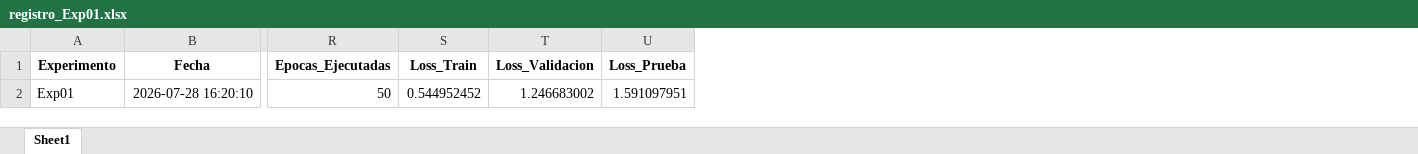
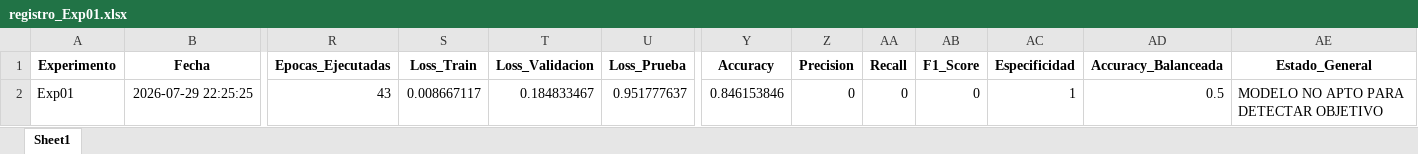
Before and after one commit to josedanielbg/FRAMEWORK_V7, an Excel workbook: DATA/MODELADO/Modelos/Exp01/registro_Exp01.xlsx, sheet Sheet1, drawn as a sheet; only a part is shown, gaps mark what is left out; values as stored, in another font and other column widths than the file's, no borders; the diff covers the shown part only; the diff names each change by its address in the sheet, - before the commit and + after, or states it on an @@ line.

```diff
--- a/DATA/MODELADO/Modelos/Exp01/registro_Exp01.xlsx (sheet Sheet1)
+++ b/DATA/MODELADO/Modelos/Exp01/registro_Exp01.xlsx (sheet Sheet1)
+column Y (Accuracy), row 2: 0.846153846
+column Z (Precision), row 2: 0
+column AA (Recall), row 2: 0
+column AB (F1_Score), row 2: 0
+column AC (Especificidad), row 2: 1
+column AD (Accuracy_Balanceada), row 2: 0.5
+column AE (Estado_General), row 2: MODELO NO APTO PARA DETECTAR OBJETIVO
-B2 (Fecha): 2026-07-28 16:20:10
+B2 (Fecha): 2026-07-29 22:25:25
-R2 (Epocas_Ejecutadas): 50
+R2 (Epocas_Ejecutadas): 43
-S2 (Loss_Train): 0.544952452
+S2 (Loss_Train): 0.008667117
-T2 (Loss_Validacion): 1.246683002
+T2 (Loss_Validacion): 0.184833467
-U2 (Loss_Prueba): 1.591097951
+U2 (Loss_Prueba): 0.951777637
```
Also changed, not shown: 3 edited cells elsewhere in this sheet, 2 other files.
